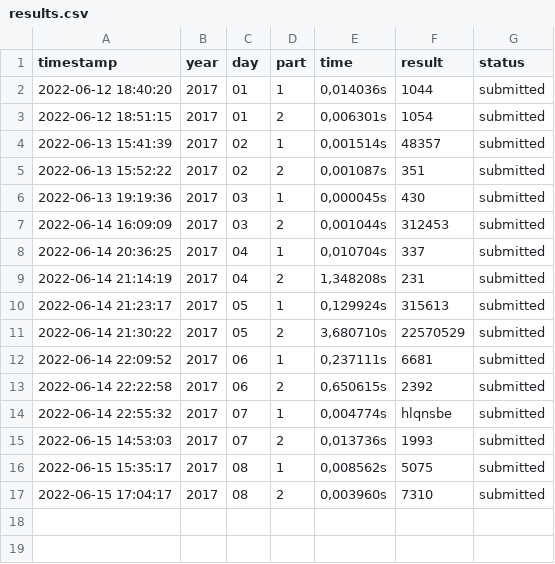
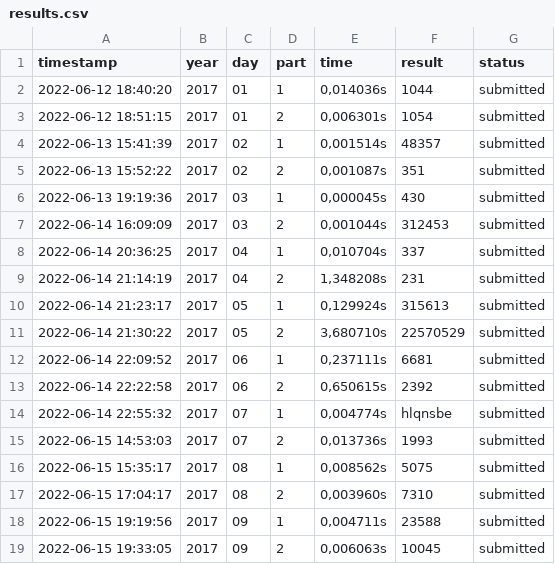
Before and after one commit to DagHemberg/AdventOfCode, a CSV file: 2017/src/main/resources/results.csv, drawn as a sheet; the diff names each change by its address in the sheet, - before the commit and + after, or states it on an @@ line.

```diff
--- a/2017/src/main/resources/results.csv
+++ b/2017/src/main/resources/results.csv
+row 18: 2022-06-15 19:19:56 | 2017 | 09 | 1 | 0,004711s | 23588 | submitted
+row 19: 2022-06-15 19:33:05 | 2017 | 09 | 2 | 0,006063s | 10045 | submitted
```
Also changed, not shown: 4 other files.
